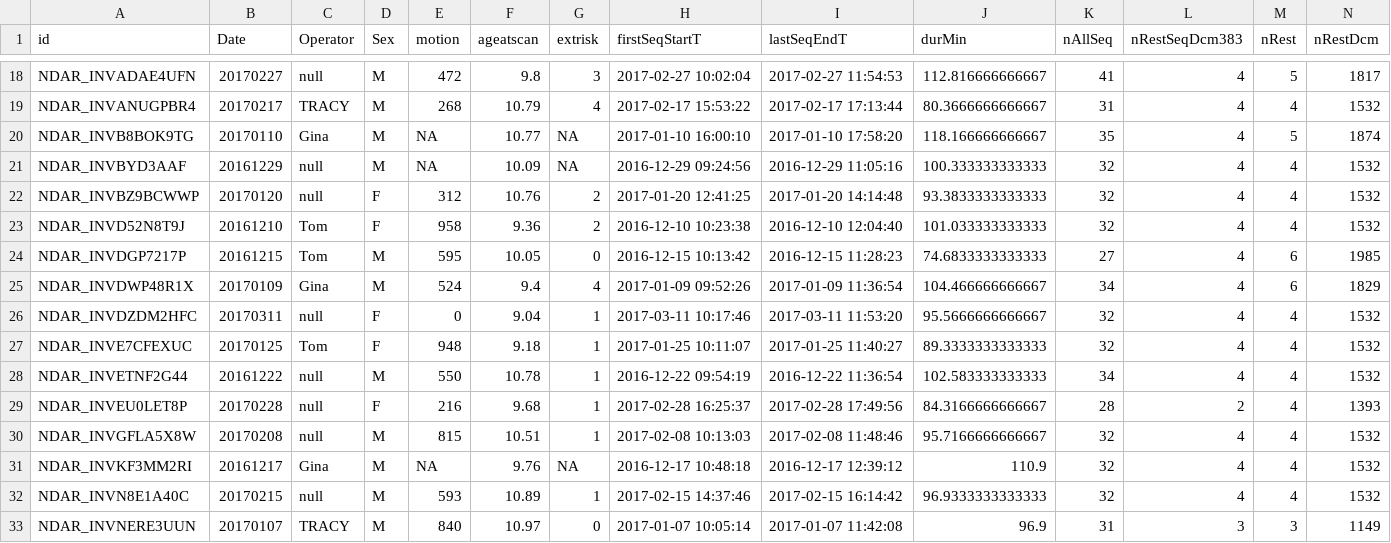
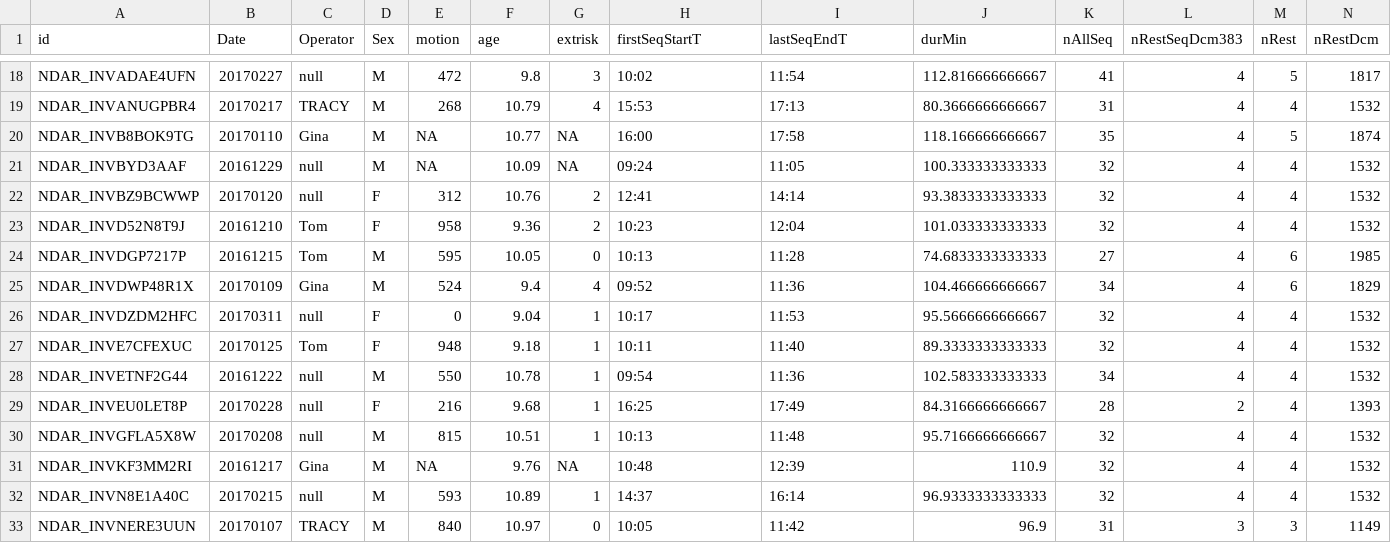
Before and after one commit to LabNeuroCogDevel/dcm_sqlitedb, a CSV file: abcd/out/summary.csv, drawn as a sheet; only a part is shown, gaps mark what is left out; the diff covers the shown part only.

```diff
--- a/abcd/out/summary.csv
+++ b/abcd/out/summary.csv
@@ -1 +1 @@
-"id","Date","Operator","Sex","motion","ageatscan","extrisk","firstSeqStartT","lastSeqEndT","durMin","nAllSeq","nRestSeqDcm383","nRest","nRestDcm"
+"id","Date","Operator","Sex","motion","age","extrisk","firstSeqStartT","lastSeqEndT","durMin","nAllSeq","nRestSeqDcm383","nRest","nRestDcm"
@@ -18,16 +18,16 @@
-"NDAR_INVADAE4UFN","20170227","null","M",472,9.8,3,2017-02-27 10:02:04,2017-02-27 11:54:53,112.816666666667,41,4,5,1817
-"NDAR_INVANUGPBR4","20170217","TRACY","M",268,10.79,4,2017-02-17 15:53:22,2017-02-17 17:13:44,80.3666666666667,31,4,4,1532
-"NDAR_INVB8BOK9TG","20170110","Gina","M",NA,10.77,NA,2017-01-10 16:00:10,2017-01-10 17:58:20,118.166666666667,35,4,5,1874
-"NDAR_INVBYD3AAF","20161229","null","M",NA,10.09,NA,2016-12-29 09:24:56,2016-12-29 11:05:16,100.333333333333,32,4,4,1532
-"NDAR_INVBZ9BCWWP","20170120","null","F",312,10.76,2,2017-01-20 12:41:25,2017-01-20 14:14:48,93.3833333333333,32,4,4,1532
-"NDAR_INVD52N8T9J","20161210","Tom","F",958,9.36,2,2016-12-10 10:23:38,2016-12-10 12:04:40,101.033333333333,32,4,4,1532
-"NDAR_INVDGP7217P","20161215","Tom","M",595,10.05,0,2016-12-15 10:13:42,2016-12-15 11:28:23,74.6833333333333,27,4,6,1985
-"NDAR_INVDWP48R1X","20170109","Gina","M",524,9.4,4,2017-01-09 09:52:26,2017-01-09 11:36:54,104.466666666667,34,4,6,1829
-"NDAR_INVDZDM2HFC","20170311","null","F",0,9.04,1,2017-03-11 10:17:46,2017-03-11 11:53:20,95.5666666666667,32,4,4,1532
-"NDAR_INVE7CFEXUC","20170125","Tom","F",948,9.18,1,2017-01-25 10:11:07,2017-01-25 11:40:27,89.3333333333333,32,4,4,1532
-"NDAR_INVETNF2G44","20161222","null","M",550,10.78,1,2016-12-22 09:54:19,2016-12-22 11:36:54,102.583333333333,34,4,4,1532
-"NDAR_INVEU0LET8P","20170228","null","F",216,9.68,1,2017-02-28 16:25:37,2017-02-28 17:49:56,84.3166666666667,28,2,4,1393
-"NDAR_INVGFLA5X8W","20170208","null","M",815,10.51,1,2017-02-08 10:13:03,2017-02-08 11:48:46,95.7166666666667,32,4,4,1532
-"NDAR_INVKF3MM2RI","20161217","Gina","M",NA,9.76,NA,2016-12-17 10:48:18,2016-12-17 12:39:12,110.9,32,4,4,1532
-"NDAR_INVN8E1A40C","20170215","null","M",593,10.89,1,2017-02-15 14:37:46,2017-02-15 16:14:42,96.9333333333333,32,4,4,1532
-"NDAR_INVNERE3UUN","20170107","TRACY","M",840,10.97,0,2017-01-07 10:05:14,2017-01-07 11:42:08,96.9,31,3,3,1149
+"NDAR_INVADAE4UFN","20170227","null","M",472,9.8,3,"10:02","11:54",112.816666666667,41,4,5,1817
+"NDAR_INVANUGPBR4","20170217","TRACY","M",268,10.79,4,"15:53","17:13",80.3666666666667,31,4,4,1532
+"NDAR_INVB8BOK9TG","20170110","Gina","M",NA,10.77,NA,"16:00","17:58",118.166666666667,35,4,5,1874
+"NDAR_INVBYD3AAF","20161229","null","M",NA,10.09,NA,"09:24","11:05",100.333333333333,32,4,4,1532
+"NDAR_INVBZ9BCWWP","20170120","null","F",312,10.76,2,"12:41","14:14",93.3833333333333,32,4,4,1532
+"NDAR_INVD52N8T9J","20161210","Tom","F",958,9.36,2,"10:23","12:04",101.033333333333,32,4,4,1532
+"NDAR_INVDGP7217P","20161215","Tom","M",595,10.05,0,"10:13","11:28",74.6833333333333,27,4,6,1985
+"NDAR_INVDWP48R1X","20170109","Gina","M",524,9.4,4,"09:52","11:36",104.466666666667,34,4,6,1829
+"NDAR_INVDZDM2HFC","20170311","null","F",0,9.04,1,"10:17","11:53",95.5666666666667,32,4,4,1532
+"NDAR_INVE7CFEXUC","20170125","Tom","F",948,9.18,1,"10:11","11:40",89.3333333333333,32,4,4,1532
+"NDAR_INVETNF2G44","20161222","null","M",550,10.78,1,"09:54","11:36",102.583333333333,34,4,4,1532
+"NDAR_INVEU0LET8P","20170228","null","F",216,9.68,1,"16:25","17:49",84.3166666666667,28,2,4,1393
+"NDAR_INVGFLA5X8W","20170208","null","M",815,10.51,1,"10:13","11:48",95.7166666666667,32,4,4,1532
+"NDAR_INVKF3MM2RI","20161217","Gina","M",NA,9.76,NA,"10:48","12:39",110.9,32,4,4,1532
+"NDAR_INVN8E1A40C","20170215","null","M",593,10.89,1,"14:37","16:14",96.9333333333333,32,4,4,1532
+"NDAR_INVNERE3UUN","20170107","TRACY","M",840,10.97,0,"10:05","11:42",96.9,31,3,3,1149
```
Also changed, not shown: 72 edited cells elsewhere in this file.
